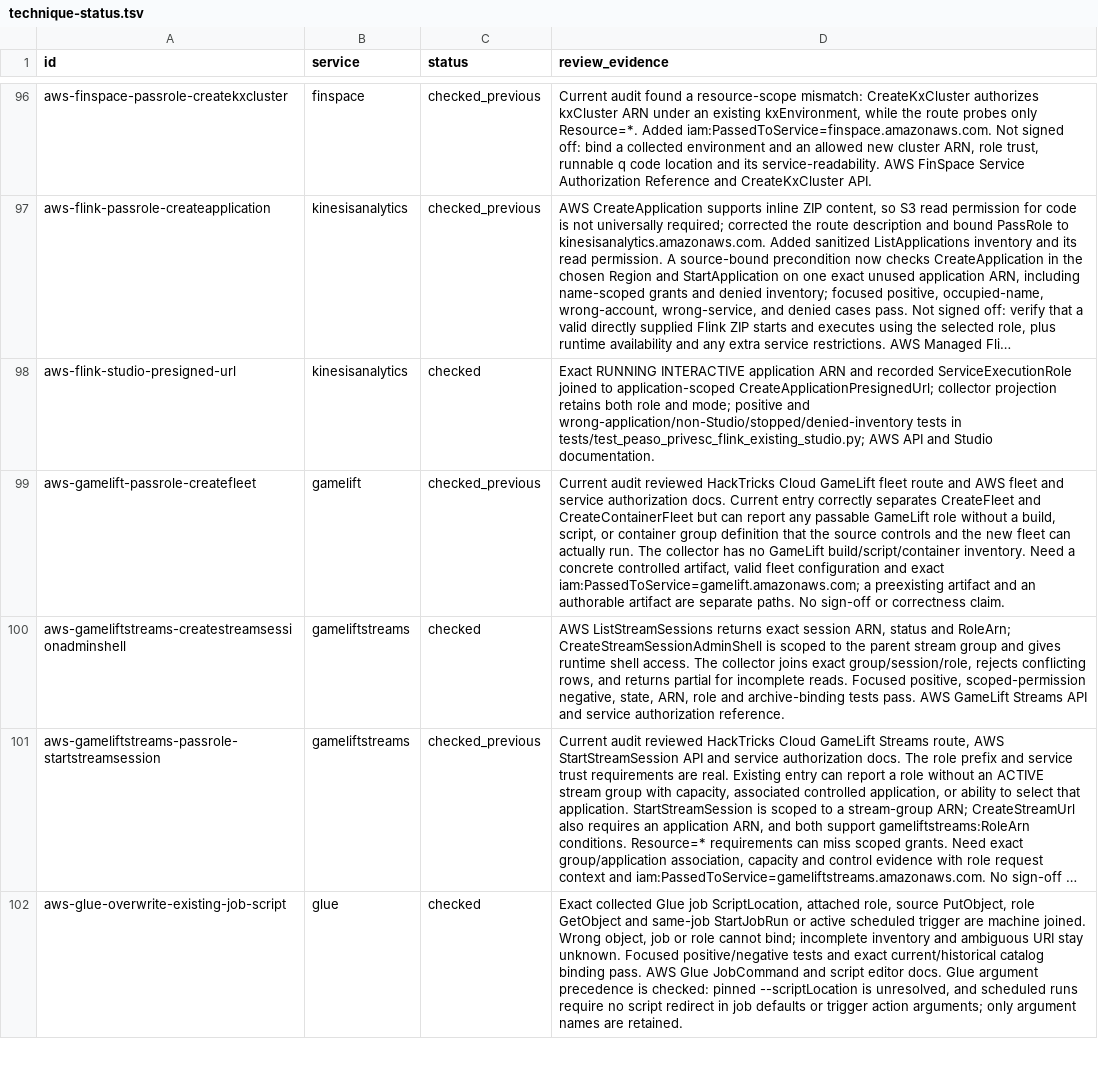
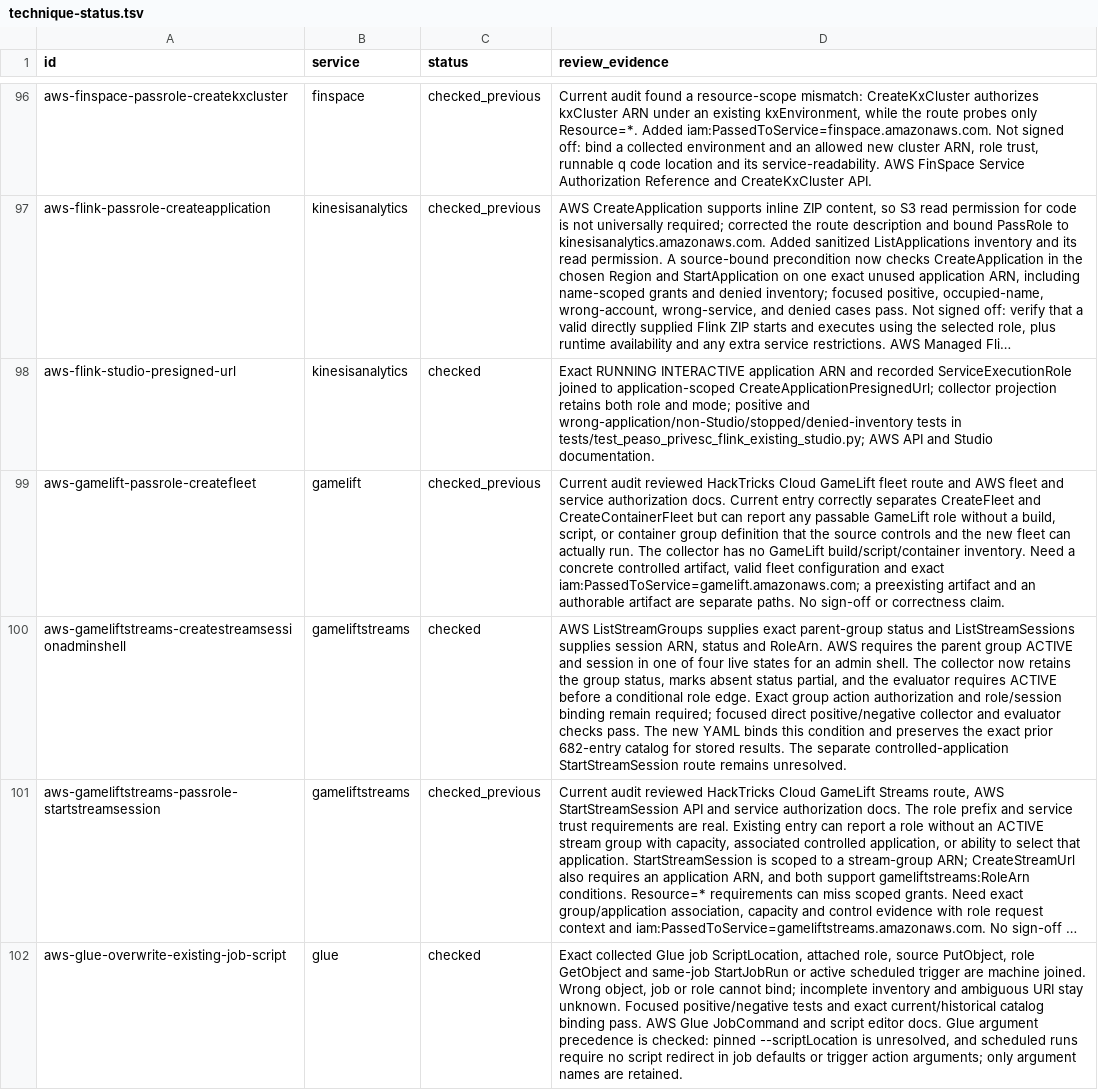
Before and after one commit to peass-ng/Blue-CloudPEASS, a TSV file: work_aws_privesc_review/technique-status.tsv, drawn as a sheet; only a part is shown, gaps mark what is left out; long unchanged cells end in …; the diff names each change by its address in the sheet, - before the commit and + after, or states it on an @@ line.

Commit message:
Join active GameLift group before admin shell role edge

```diff
--- a/work_aws_privesc_review/technique-status.tsv
+++ b/work_aws_privesc_review/technique-status.tsv
-D100 (review_evidence): AWS ListStreamSessions returns exact session ARN, status and RoleArn; CreateStreamSessionAdminShell is scoped to the parent stream group and gives runtime shell access. The collector joins exact group/session/role, rejects conflicting rows, and returns partial for incomplete reads. Focused positive, scoped-permission negative, state, ARN, role and archive-binding tests pass. AWS GameLift Streams API and service authorization reference.
+D100 (review_evidence): AWS ListStreamGroups supplies exact parent-group status and ListStreamSessions supplies session ARN, status and RoleArn. AWS requires the parent group ACTIVE and session in one of four live states for an admin shell. The collector now retains the group status, marks absent status partial, and the evaluator requires ACTIVE before a conditional role edge. Exact group action authorization and role/session binding remain required; focused direct positive/negative collector and evaluator checks pass. The new YAML binds this condition and preserves the exact prior 682-entry catalog for stored results. The separate controlled-application StartStreamSession route remains unresolved.
```
Also changed, not shown: work_aws_privesc_review/page-status.tsv, 8 other files.
